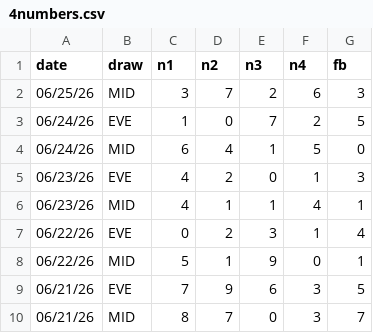
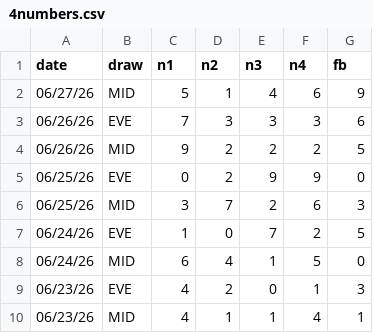
Before and after one commit to gurk02/numbers, a CSV file: data/4numbers.csv, drawn as a sheet; only a part is shown; the shorter side is filled out with more unchanged rows; the diff names each change by its address in the sheet, - before the commit and + after, or states it on an @@ line.

```diff
--- a/data/4numbers.csv
+++ b/data/4numbers.csv
+row 2: 06/27/26 | MID | 5 | 1 | 4 | 6 | 9
+row 3: 06/26/26 | EVE | 7 | 3 | 3 | 3 | 6
+row 4: 06/26/26 | MID | 9 | 2 | 2 | 2 | 5
+row 5: 06/25/26 | EVE | 0 | 2 | 9 | 9 | 0
```
Also changed, not shown: data/4numbers_generated_hotpicks_combo.csv, data/4numbers_hotpicks.csv, 2 other files.
